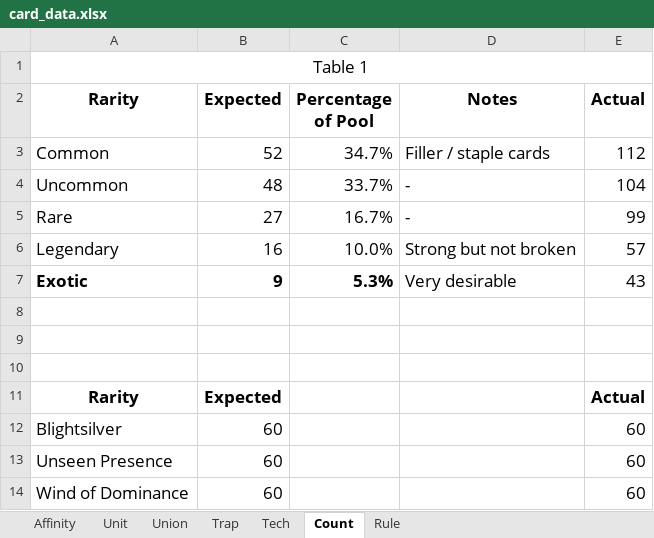
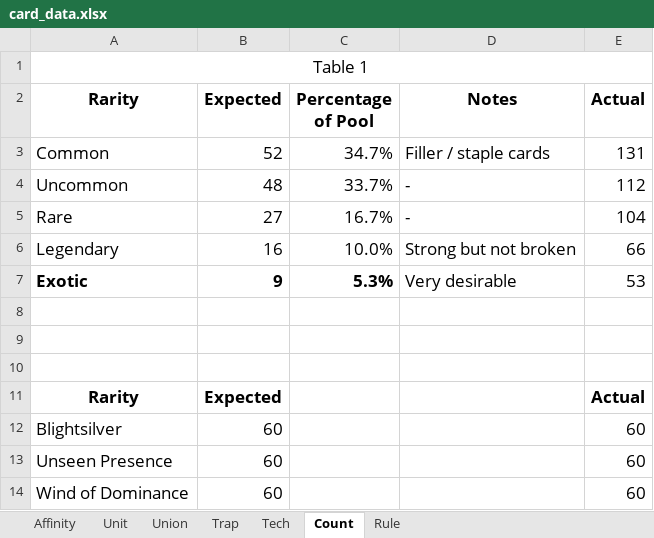
Before and after one commit to PreukSuksiri/blightsilver_game, an Excel workbook: context/card_data.xlsx, sheet Count, drawn as a sheet; values as stored, in another font and other column widths than the file's, no borders; the diff names each change by its address in the sheet, - before the commit and + after, or states it on an @@ line.

```diff
--- a/context/card_data.xlsx (sheet Count)
+++ b/context/card_data.xlsx (sheet Count)
-E3 (Actual): 112
+E3 (Actual): 131
-E4 (Actual): 104
+E4 (Actual): 112
-E5 (Actual): 99
+E5 (Actual): 104
-E6 (Actual): 57
+E6 (Actual): 66
-E7 (Actual): 43
+E7 (Actual): 53
```
Also changed, not shown: sheet Unit, sheet Tech, 23 other files.
